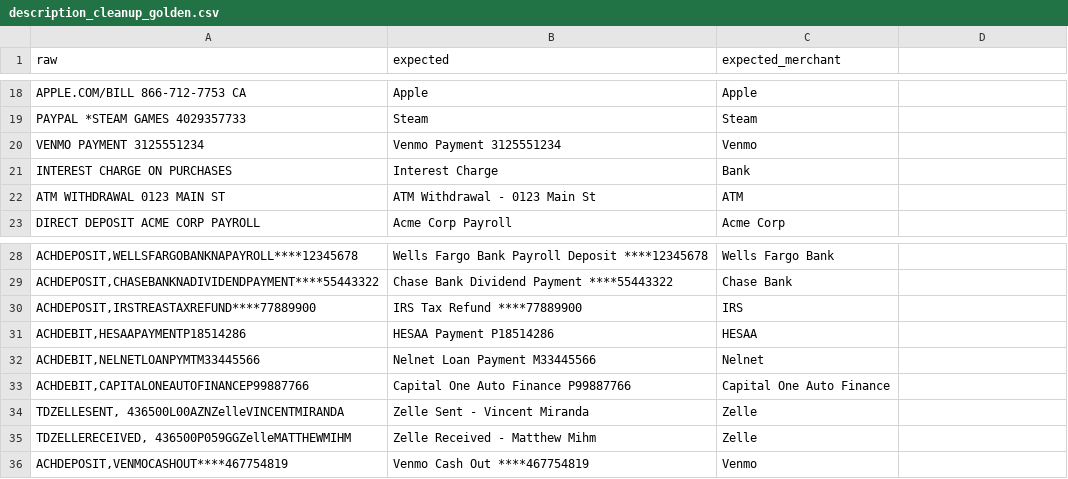
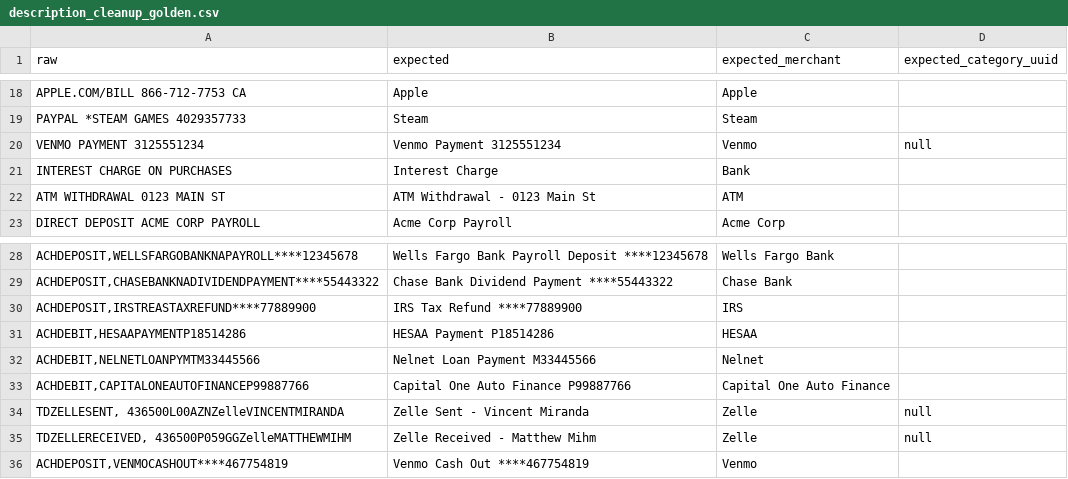
Before and after one commit to orlandogordon/pocket-watcher-api, a CSV file: eval/description_cleanup_golden.csv, drawn as a sheet; only a part is shown, gaps mark what is left out; the diff names each change by its address in the sheet, - before the commit and + after, or states it on an @@ line.

Commit message:
feat(#34): nullable category suggestions + Needs Review tag workflow
  LLM emits null category UUIDs for ambiguous rows (P2P transfers, generic ACH); confidence-floored at 0.8. Confirm-time and bulk-upload paths attach the user's Needs Review system tag to any regular transaction whose final category_id or merchant_name is null. Investment paths unchanged.

```diff
--- a/eval/description_cleanup_golden.csv
+++ b/eval/description_cleanup_golden.csv
-D1: (empty)
+D1: expected_category_uuid
-D20 (expected_category_uuid): (empty)
+D20 (expected_category_uuid): null
-D34:D35 (expected_category_uuid): (empty)
+D34:D35 (expected_category_uuid): null
```
Also changed, not shown: 5 other files.
